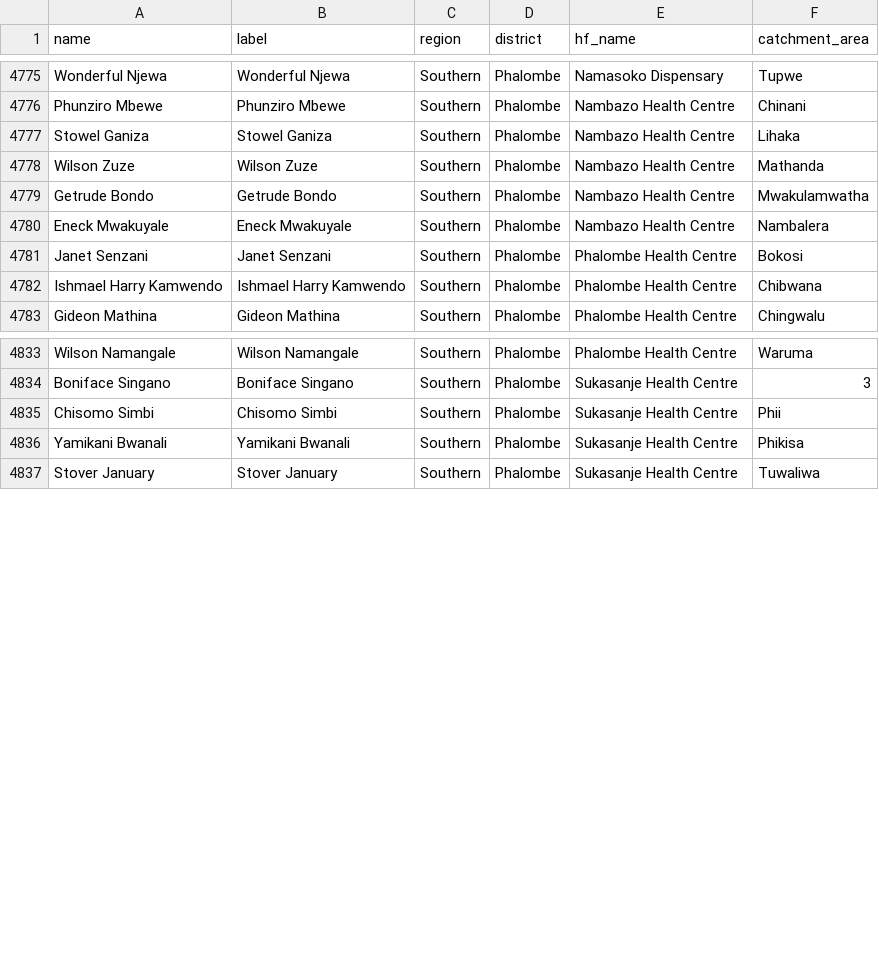
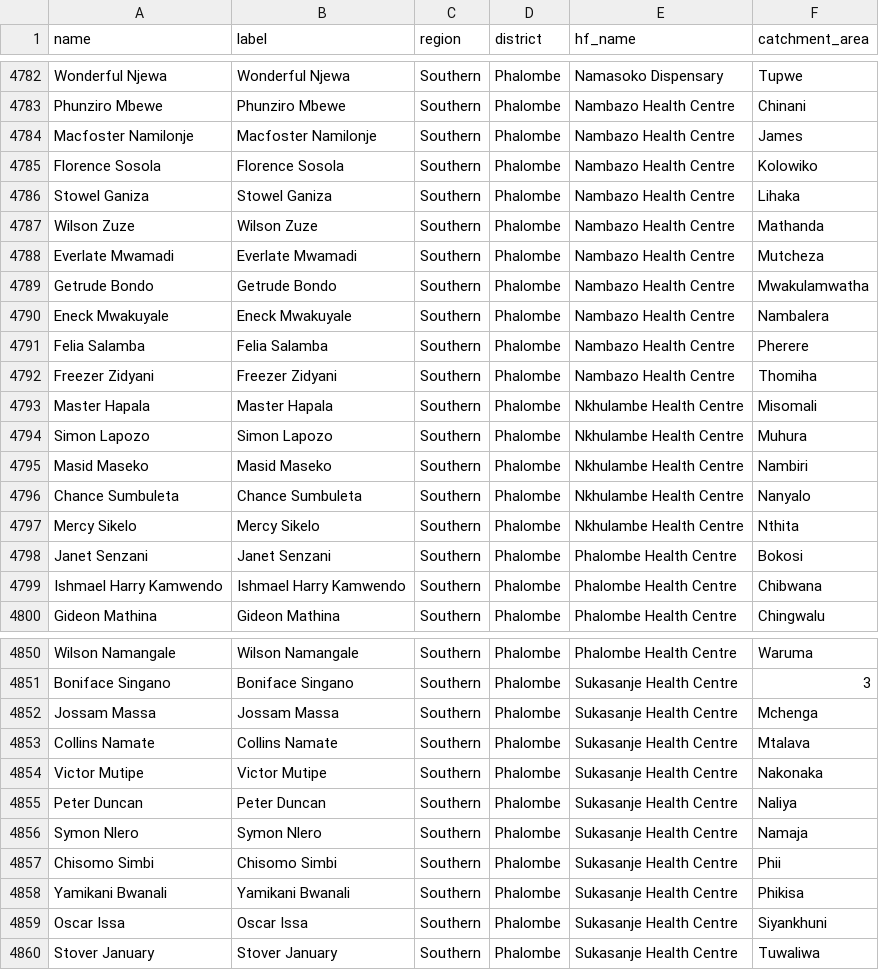
Before and after one commit to shinobi-hunter/kobo-media, a CSV file: village_configuration/chws.csv, drawn as a sheet; only a part is shown, gaps mark what is left out; the diff covers the shown part only.

Commit message:
Sync Sorted Media

```diff
--- a/village_configuration/chws.csv
+++ b/village_configuration/chws.csv
@@ -4776,6 +4783,16 @@
 "Phunziro Mbewe","Phunziro Mbewe","Southern","Phalombe","Nambazo Health Centre","Chinani"
+"Macfoster Namilonje","Macfoster Namilonje","Southern","Phalombe","Nambazo Health Centre","James"
+"Florence Sosola","Florence Sosola","Southern","Phalombe","Nambazo Health Centre","Kolowiko"
 "Stowel Ganiza","Stowel Ganiza","Southern","Phalombe","Nambazo Health Centre","Lihaka"
 "Wilson Zuze","Wilson Zuze","Southern","Phalombe","Nambazo Health Centre","Mathanda"
+"Everlate Mwamadi","Everlate Mwamadi","Southern","Phalombe","Nambazo Health Centre","Mutcheza"
 "Getrude Bondo","Getrude Bondo","Southern","Phalombe","Nambazo Health Centre","Mwakulamwatha"
 "Eneck Mwakuyale","Eneck Mwakuyale","Southern","Phalombe","Nambazo Health Centre","Nambalera"
+"Felia Salamba","Felia Salamba","Southern","Phalombe","Nambazo Health Centre","Pherere"
+"Freezer Zidyani","Freezer Zidyani","Southern","Phalombe","Nambazo Health Centre","Thomiha"
+"Master Hapala","Master Hapala","Southern","Phalombe","Nkhulambe Health Centre","Misomali"
+"Simon Lapozo","Simon Lapozo","Southern","Phalombe","Nkhulambe Health Centre","Muhura"
+"Masid Maseko","Masid Maseko","Southern","Phalombe","Nkhulambe Health Centre","Nambiri"
+"Chance Sumbuleta","Chance Sumbuleta","Southern","Phalombe","Nkhulambe Health Centre","Nanyalo"
+"Mercy Sikelo","Mercy Sikelo","Southern","Phalombe","Nkhulambe Health Centre","Nthita"
 "Janet Senzani","Janet Senzani","Southern","Phalombe","Phalombe Health Centre","Bokosi"
@@ -4834,4 +4851,10 @@
 "Boniface Singano","Boniface Singano","Southern","Phalombe","Sukasanje Health Centre","3"
+"Jossam Massa","Jossam Massa","Southern","Phalombe","Sukasanje Health Centre","Mchenga"
+"Collins Namate","Collins Namate","Southern","Phalombe","Sukasanje Health Centre","Mtalava"
+"Victor Mutipe","Victor Mutipe","Southern","Phalombe","Sukasanje Health Centre","Nakonaka"
+"Peter Duncan","Peter Duncan","Southern","Phalombe","Sukasanje Health Centre","Naliya"
+"Symon Nlero","Symon Nlero","Southern","Phalombe","Sukasanje Health Centre","Namaja"
 "Chisomo Simbi","Chisomo Simbi","Southern","Phalombe","Sukasanje Health Centre","Phii"
 "Yamikani Bwanali","Yamikani Bwanali","Southern","Phalombe","Sukasanje Health Centre","Phikisa"
+"Oscar Issa","Oscar Issa","Southern","Phalombe","Sukasanje Health Centre","Siyankhuni"
 "Stover January","Stover January","Southern","Phalombe","Sukasanje Health Centre","Tuwaliwa"
```
Also changed, not shown: 9 added rows and 2 removed rows elsewhere in this file.
